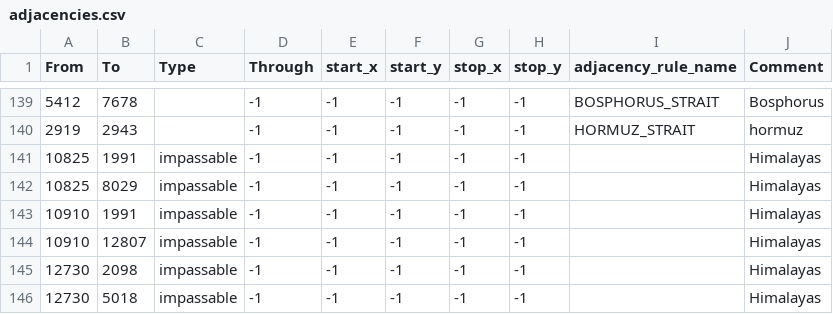
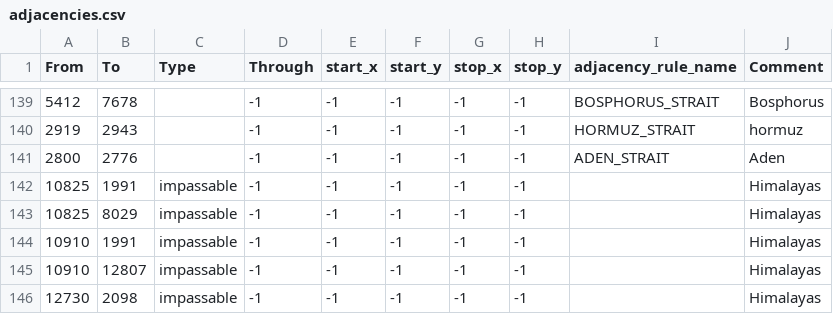
Before and after one commit to xxRevo/bup_mod_2, a CSV file: map/adjacencies.csv, drawn as a sheet; only a part is shown, gaps mark what is left out; the shorter side is filled out with more unchanged rows; the diff names each change by its address in the sheet, - before the commit and + after, or states it on an @@ line.

Commit message:
aden

```diff
--- a/map/adjacencies.csv
+++ b/map/adjacencies.csv
+row 141: 2800 | 2776 |  | -1 | -1 | -1 | -1 | -1 | ADEN_STRAIT | Aden
```
Also changed, not shown: 2 other files.
